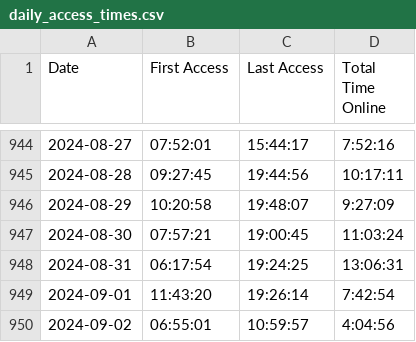
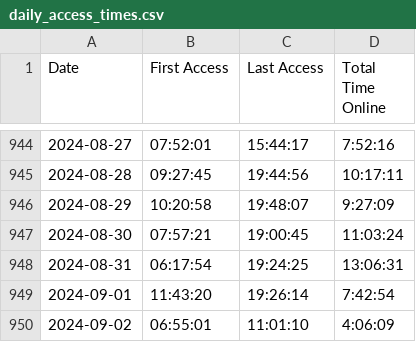
Before and after one commit to joereddington/export-history, a CSV file: daily_access_times.csv, drawn as a sheet; only a part is shown, gaps mark what is left out.

```diff
--- a/daily_access_times.csv
+++ b/daily_access_times.csv
@@ -949,2 +949,2 @@ Date,First Access,Last Access,Total Time Online
 2024-09-01,11:43:20,19:26:14,7:42:54
-2024-09-02,06:55:01,10:59:57,4:04:56
+2024-09-02,06:55:01,11:01:10,4:06:09
```
Also changed, not shown: 2 other files.
